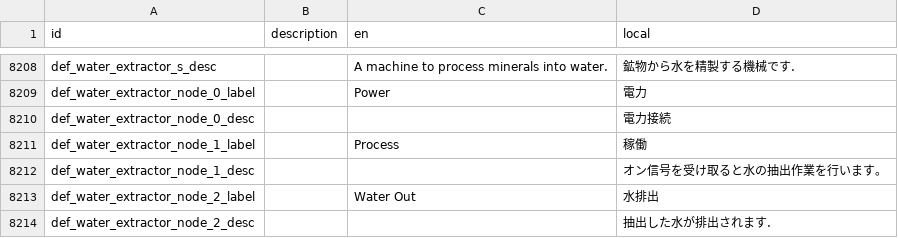
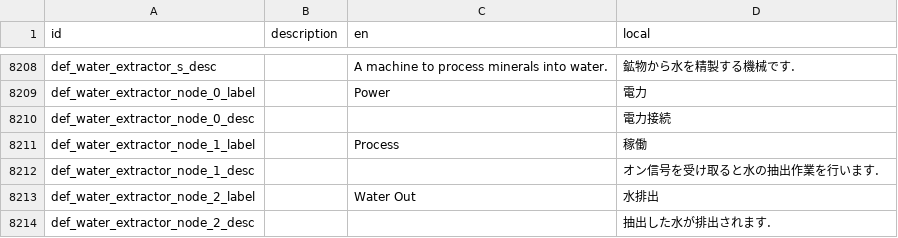
Before and after one commit to Gakuto1112/Stormworks-JapaneseTranslation, a TSV file: src/translation_data/japanese.tsv, drawn as a sheet; only a part is shown, gaps mark what is left out.

Commit message:
禁止文字を除外

```diff
--- a/src/translation_data/japanese.tsv
+++ b/src/translation_data/japanese.tsv
@@ -8211,3 +8211,3 @@ def_water_extractor_node_0_desc			電力接続
 def_water_extractor_node_1_label		Process	稼働
-def_water_extractor_node_1_desc			オン信号を受け取ると水の抽出作業を行います。
+def_water_extractor_node_1_desc			オン信号を受け取ると水の抽出作業を行います.
 def_water_extractor_node_2_label		Water Out	水排出
```
